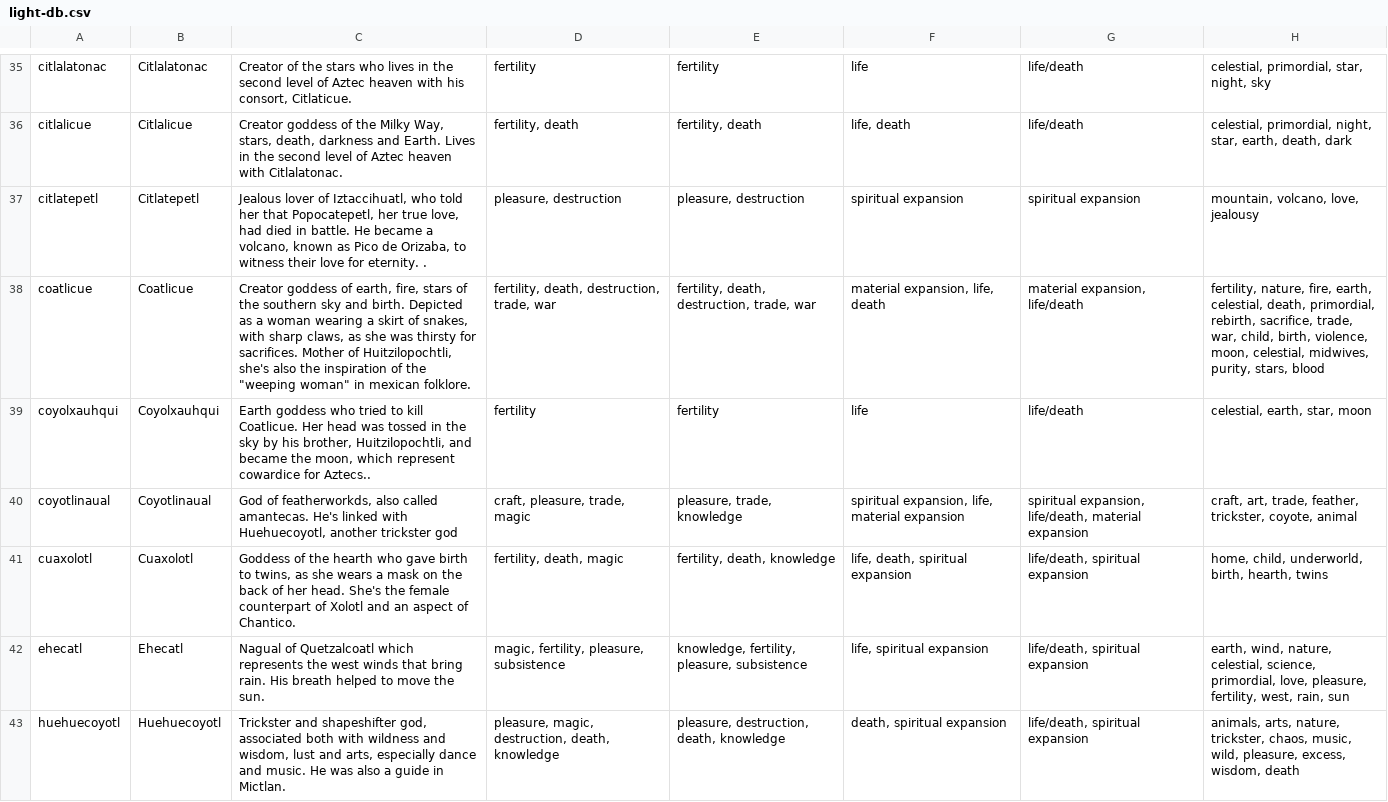
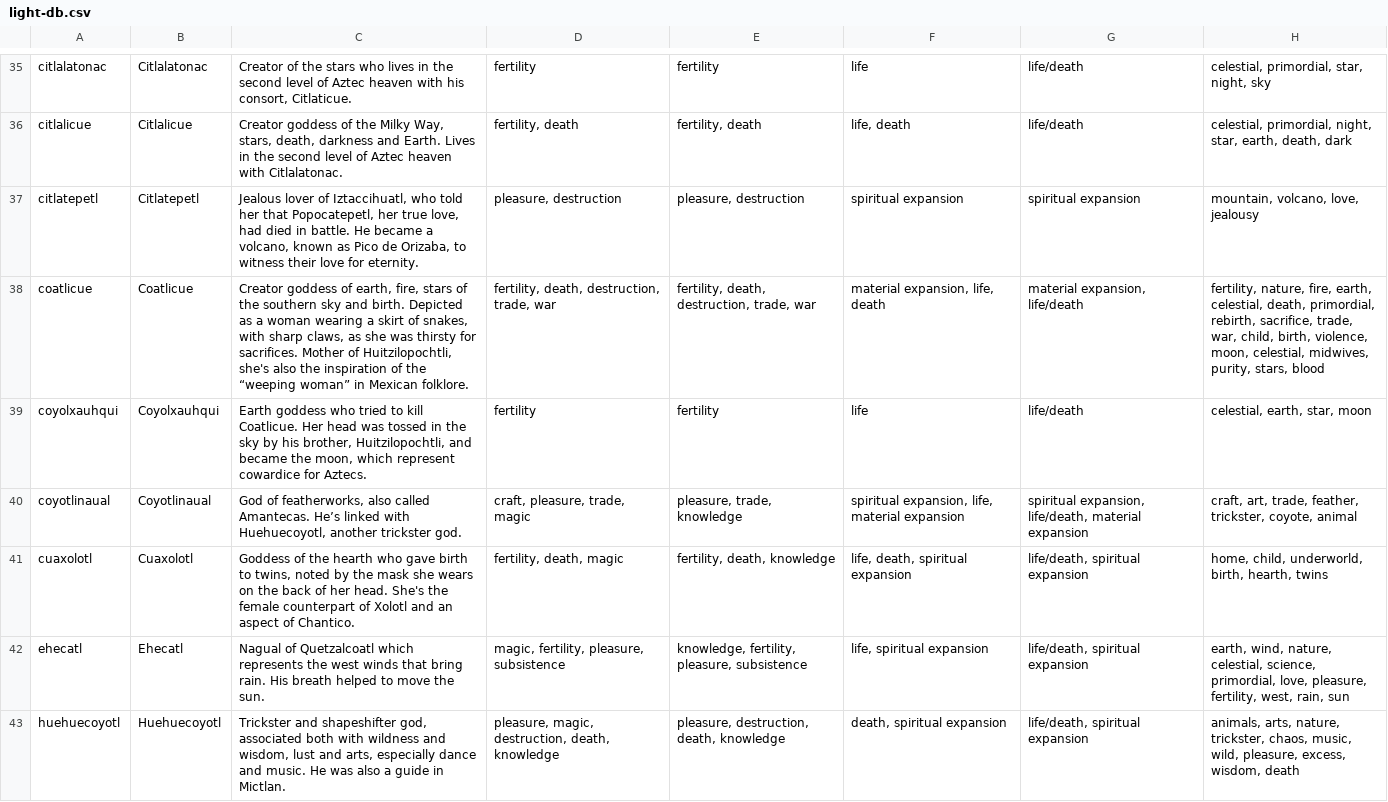
Before and after one commit to the-pudding/aztec-gods, a CSV file: src/data/gods/raw/light-db.csv, drawn as a sheet; only a part is shown, gaps mark what is left out; the diff covers the shown part only; the diff names each change by its address in the sheet, - before the commit and + after, or states it on an @@ line.

```diff
--- a/src/data/gods/raw/light-db.csv
+++ b/src/data/gods/raw/light-db.csv
-C37: …for eternity. .
+C37: …for eternity.
-C38: …of the "weeping woman" in mexican folklore.
+C38: …of the “weeping woman” in Mexican folklore.
-C39: …cowardice for Aztecs..
+C39: …cowardice for Aztecs.
-C40: God of featherworkds, also called amantecas. He's linked with Huehuecoyotl, another trickster god
+C40: God of featherworks, also called Amantecas. He’s linked with Huehuecoyotl, another trickster god.
-C41: …to twins, as she wears a mask on the…
+C41: …to twins, noted by the mask she wears on the…
```
Also changed, not shown: 74 edited cells elsewhere in this file, 3 other files.
